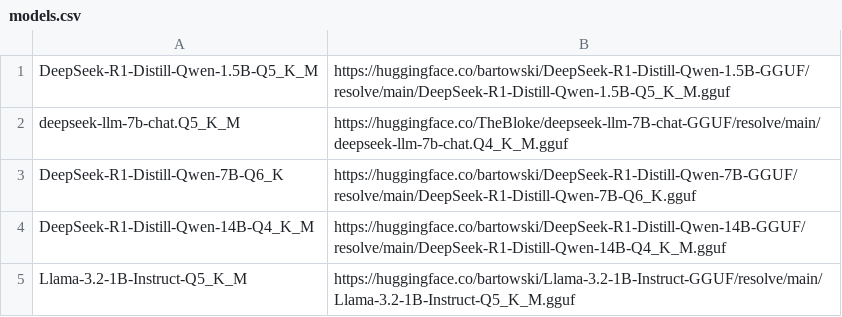
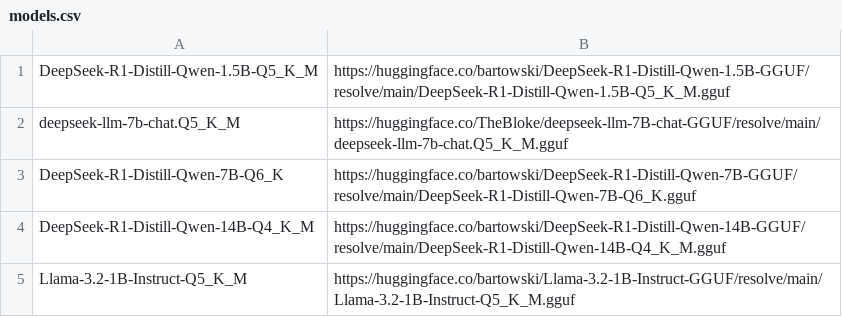
Before and after one commit to ssung13/SWEN670F2025, a CSV file: models.csv, drawn as a sheet.

Commit message:
Update models.csv

```diff
--- a/models.csv
+++ b/models.csv
@@ -1,3 +1,3 @@
 DeepSeek-R1-Distill-Qwen-1.5B-Q5_K_M,https://huggingface.co/bartowski/DeepSeek-R1-Distill-Qwen-1.5B-GGUF/resolve/main/DeepSeek-R1-Distill-Qwen-1.5B-Q5_K_M.gguf
-deepseek-llm-7b-chat.Q5_K_M,https://huggingface.co/TheBloke/deepseek-llm-7B-chat-GGUF/resolve/main/deepseek-llm-7b-chat.Q4_K_M.gguf
+deepseek-llm-7b-chat.Q5_K_M,https://huggingface.co/TheBloke/deepseek-llm-7B-chat-GGUF/resolve/main/deepseek-llm-7b-chat.Q5_K_M.gguf
 DeepSeek-R1-Distill-Qwen-7B-Q6_K,https://huggingface.co/bartowski/DeepSeek-R1-Distill-Qwen-7B-GGUF/resolve/main/DeepSeek-R1-Distill-Qwen-7B-Q6_K.gguf
```
